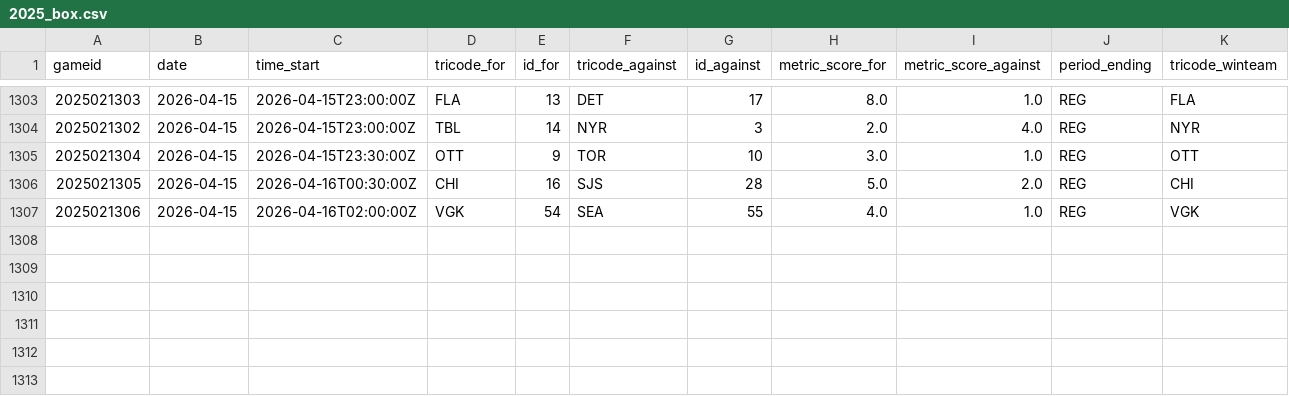
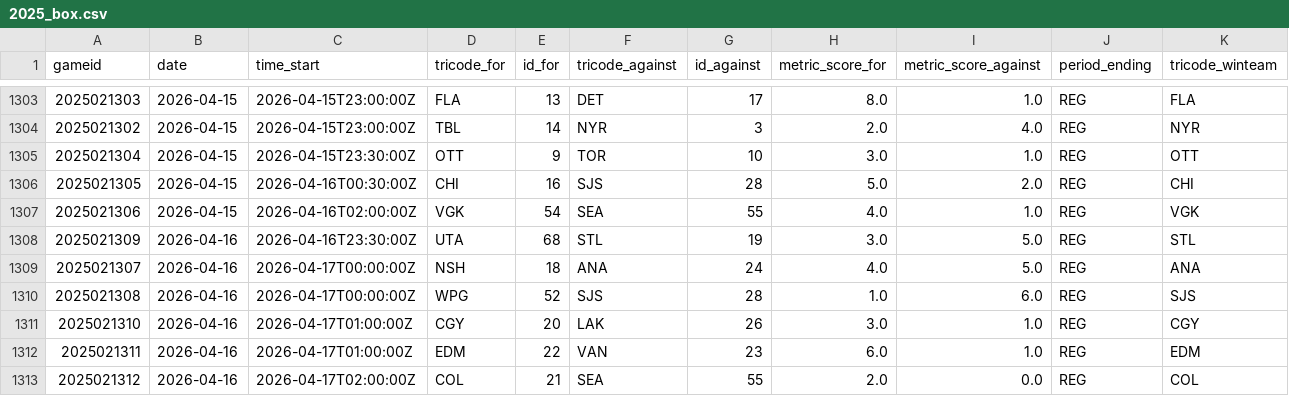
Before and after one commit to justinjjlee/NHL-Analytics, a CSV file: latest/box/2025_box.csv, drawn as a sheet; only a part is shown, gaps mark what is left out; the diff names each change by its address in the sheet, - before the commit and + after, or states it on an @@ line.

```diff
--- a/latest/box/2025_box.csv
+++ b/latest/box/2025_box.csv
+row 1308: 2025021309 | 2026-04-16 | 2026-04-16T23:30:00Z | UTA | 68 | STL | 19 | 3.0 | 5.0 | REG | STL
+row 1309: 2025021307 | 2026-04-16 | 2026-04-17T00:00:00Z | NSH | 18 | ANA | 24 | 4.0 | 5.0 | REG | ANA
+row 1310: 2025021308 | 2026-04-16 | 2026-04-17T00:00:00Z | WPG | 52 | SJS | 28 | 1.0 | 6.0 | REG | SJS
+row 1311: 2025021310 | 2026-04-16 | 2026-04-17T01:00:00Z | CGY | 20 | LAK | 26 | 3.0 | 1.0 | REG | CGY
+row 1312: 2025021311 | 2026-04-16 | 2026-04-17T01:00:00Z | EDM | 22 | VAN | 23 | 6.0 | 1.0 | REG | EDM
+row 1313: 2025021312 | 2026-04-16 | 2026-04-17T02:00:00Z | COL | 21 | SEA | 55 | 2.0 | 0.0 | REG | COL
```
Also changed, not shown: latest/box/2025_box_gameStats.csv, latest/box/2025_box_player.csv, 6 other files.
